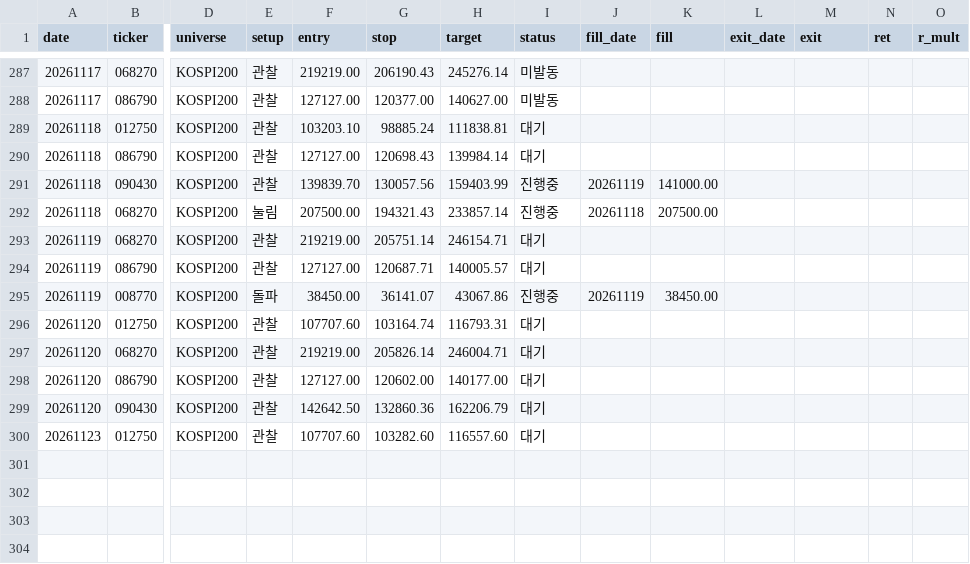
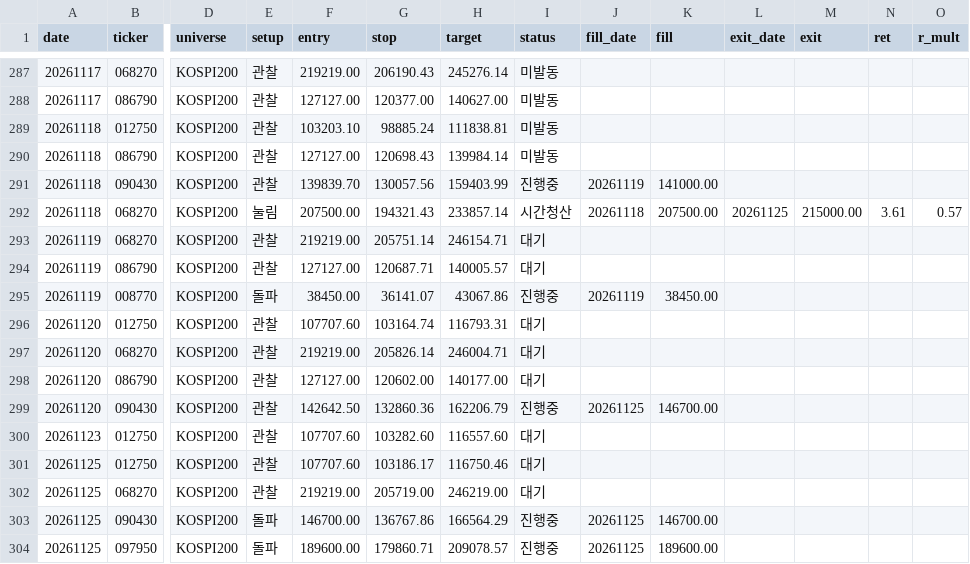
Before and after one commit to khj78889-rgb/daily-market-brief, a CSV file: swing/history.csv, drawn as a sheet; only a part is shown, gaps mark what is left out; rows hold the shown columns only; the diff names each change by its address in the sheet, - before the commit and + after, or states it on an @@ line.

```diff
--- a/swing/history.csv
+++ b/swing/history.csv
-I289:I290 (status): 대기
+I289:I290 (status): 미발동
-I292 (status): 진행중
+I292 (status): 시간청산
-L292 (exit_date): (empty)
+L292 (exit_date): 20261125
-M292 (exit): (empty)
+M292 (exit): 215000.00
-N292 (ret): (empty)
+N292 (ret): 3.61
-O292 (r_mult): (empty)
+O292 (r_mult): 0.57
-I299 (status): 대기
+I299 (status): 진행중
-J299 (fill_date): (empty)
+J299 (fill_date): 20261125
-K299 (fill): (empty)
+K299 (fill): 146700.00
+row 301: 20261125 | 012750 | KOSPI200 | 관찰 | 107707.60 | 103186.17 | 116750.46 | 대기
+row 302: 20261125 | 068270 | KOSPI200 | 관찰 | 219219.00 | 205719.00 | 246219.00 | 대기
+row 303: 20261125 | 090430 | KOSPI200 | 돌파 | 146700.00 | 136767.86 | 166564.29 | 진행중 | 20261125 | 146700.00
+row 304: 20261125 | 097950 | KOSPI200 | 돌파 | 189600.00 | 179860.71 | 209078.57 | 진행중 | 20261125 | 189600.00
```
Also changed, not shown: 3 other files.
